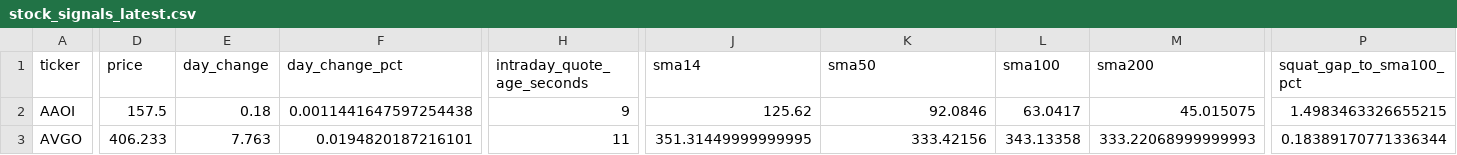
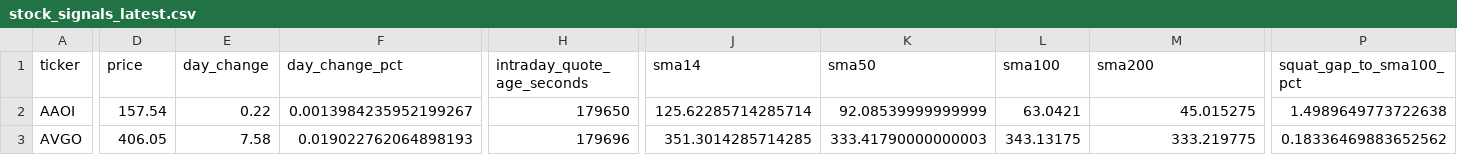
Before and after one commit to GlennZhu/DeeDeeBot, a CSV file: data/derived/stock_signals_latest.csv, drawn as a sheet; only a part is shown, gaps mark what is left out; the diff covers the shown part only; the diff names each change by its address in the sheet, - before the commit and + after, or states it on an @@ line.

```diff
--- a/data/derived/stock_signals_latest.csv
+++ b/data/derived/stock_signals_latest.csv
-D2 (price): 157.5
+D2 (price): 157.54
-E2 (day_change): 0.18
+E2 (day_change): 0.22
-F2 (day_change_pct): 0.0011441647597254438
+F2 (day_change_pct): 0.0013984235952199267
-H2 (intraday_quote_age_seconds): 9
+H2 (intraday_quote_age_seconds): 179650
-J2 (sma14): 125.62
+J2 (sma14): 125.62285714285714
-K2 (sma50): 92.0846
+K2 (sma50): 92.08539999999999
-L2 (sma100): 63.0417
+L2 (sma100): 63.0421
-M2 (sma200): 45.015075
+M2 (sma200): 45.015275
-P2 (squat_gap_to_sma100_pct): 1.4983463326655215
+P2 (squat_gap_to_sma100_pct): 1.4989649773722638
-D3 (price): 406.233
+D3 (price): 406.05
-E3 (day_change): 7.763
+E3 (day_change): 7.58
-F3 (day_change_pct): 0.0194820187216101
+F3 (day_change_pct): 0.019022762064898193
-H3 (intraday_quote_age_seconds): 11
+H3 (intraday_quote_age_seconds): 179696
-J3 (sma14): 351.31449999999995
+J3 (sma14): 351.3014285714285
-K3 (sma50): 333.42156
+K3 (sma50): 333.41790000000003
-L3 (sma100): 343.13358
+L3 (sma100): 343.13175
-M3 (sma200): 333.22068999999993
+M3 (sma200): 333.219775
-P3 (squat_gap_to_sma100_pct): 0.18389170771336344
+P3 (squat_gap_to_sma100_pct): 0.18336469883652562
```
Also changed, not shown: 164 edited cells elsewhere in this file, data/derived/signal_events_7d.csv.
